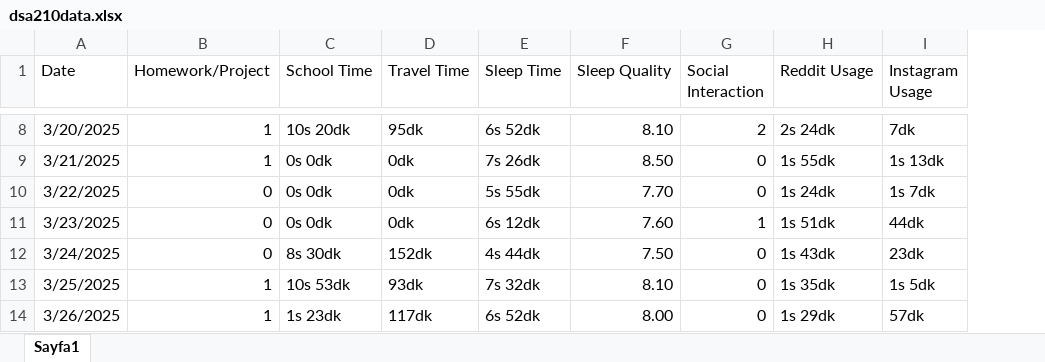
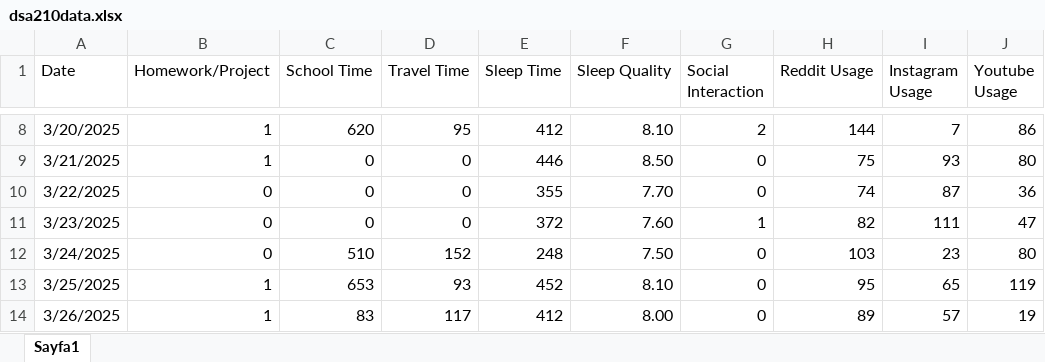
Before and after one commit to EdizKarli/Dsa210-Proj, an Excel workbook: DATA/dsa210data.xlsx, sheet Sayfa1, drawn as a sheet; only a part is shown, gaps mark what is left out; values as stored, in another font and other column widths than the file's, no borders; the diff covers the shown part only; the diff names each change by its address in the sheet, - before the commit and + after, or states it on an @@ line.

```diff
--- a/DATA/dsa210data.xlsx (sheet Sayfa1)
+++ b/DATA/dsa210data.xlsx (sheet Sayfa1)
+column J (Youtube Usage), rows 8-14: 86 | 80 | 36 | 47 | 80 | 119 | 19
-C8 (School Time): 10s 20dk
+C8 (School Time): 620
-D8 (Travel Time): 95dk
+D8 (Travel Time): 95
-E8 (Sleep Time): 6s 52dk
+E8 (Sleep Time): 412
-H8 (Reddit Usage): 2s 24dk
+H8 (Reddit Usage): 144
-I8 (Instagram Usage): 7dk
+I8 (Instagram Usage): 7
-C9:C11 (School Time): 0s 0dk
+C9:C11 (School Time): 0
-D9:D11 (Travel Time): 0dk
+D9:D11 (Travel Time): 0
-E9 (Sleep Time): 7s 26dk
+E9 (Sleep Time): 446
-H9 (Reddit Usage): 1s 55dk
+H9 (Reddit Usage): 75
-I9 (Instagram Usage): 1s 13dk
+I9 (Instagram Usage): 93
-E10 (Sleep Time): 5s 55dk
+E10 (Sleep Time): 355
-H10 (Reddit Usage): 1s 24dk
+H10 (Reddit Usage): 74
-I10 (Instagram Usage): 1s 7dk
+I10 (Instagram Usage): 87
-E11 (Sleep Time): 6s 12dk
+E11 (Sleep Time): 372
-H11 (Reddit Usage): 1s 51dk
+H11 (Reddit Usage): 82
-I11 (Instagram Usage): 44dk
+I11 (Instagram Usage): 111
-C12 (School Time): 8s 30dk
+C12 (School Time): 510
-D12 (Travel Time): 152dk
+D12 (Travel Time): 152
-E12 (Sleep Time): 4s 44dk
+E12 (Sleep Time): 248
-H12 (Reddit Usage): 1s 43dk
+H12 (Reddit Usage): 103
-I12 (Instagram Usage): 23dk
+I12 (Instagram Usage): 23
-C13 (School Time): 10s 53dk
+C13 (School Time): 653
-D13 (Travel Time): 93dk
+D13 (Travel Time): 93
-E13 (Sleep Time): 7s 32dk
+E13 (Sleep Time): 452
-H13 (Reddit Usage): 1s 35dk
+H13 (Reddit Usage): 95
-I13 (Instagram Usage): 1s 5dk
+I13 (Instagram Usage): 65
-C14 (School Time): 1s 23dk
+C14 (School Time): 83
-D14 (Travel Time): 117dk
+D14 (Travel Time): 117
-E14 (Sleep Time): 6s 52dk
+E14 (Sleep Time): 412
-H14 (Reddit Usage): 1s 29dk
+H14 (Reddit Usage): 89
-I14 (Instagram Usage): 57dk
+I14 (Instagram Usage): 57
```
Also changed, not shown: 140 edited cells elsewhere in this sheet.
